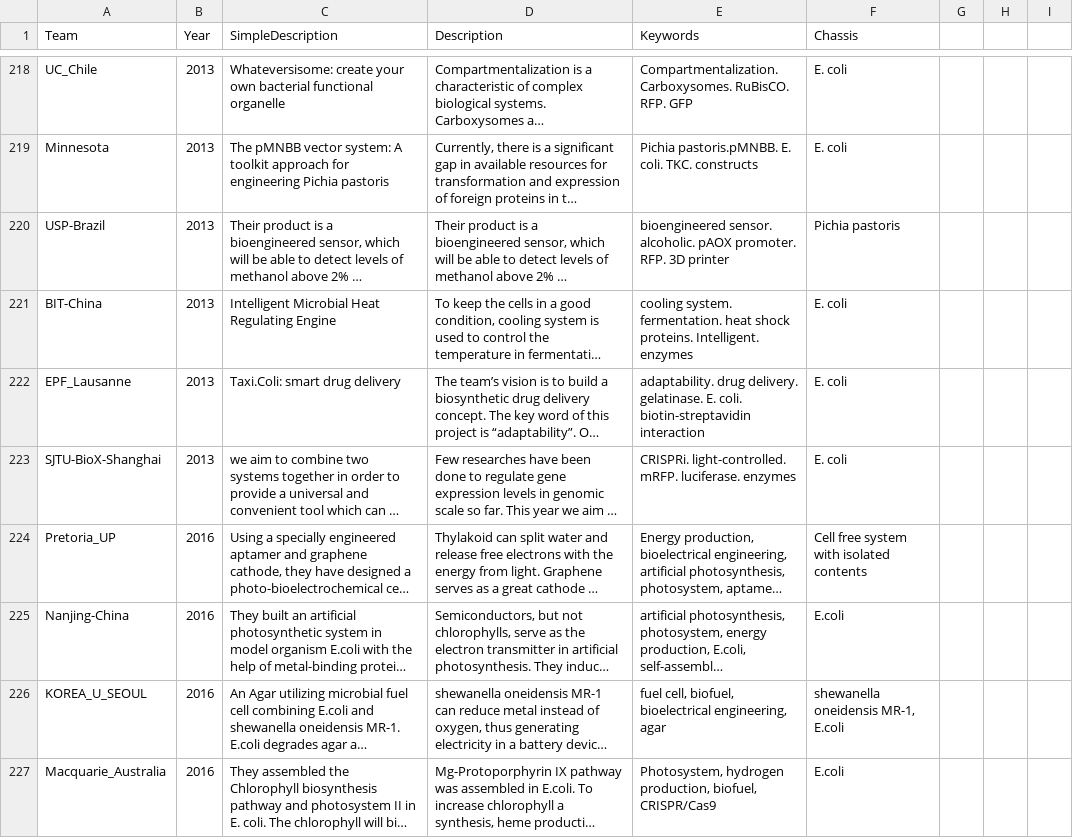
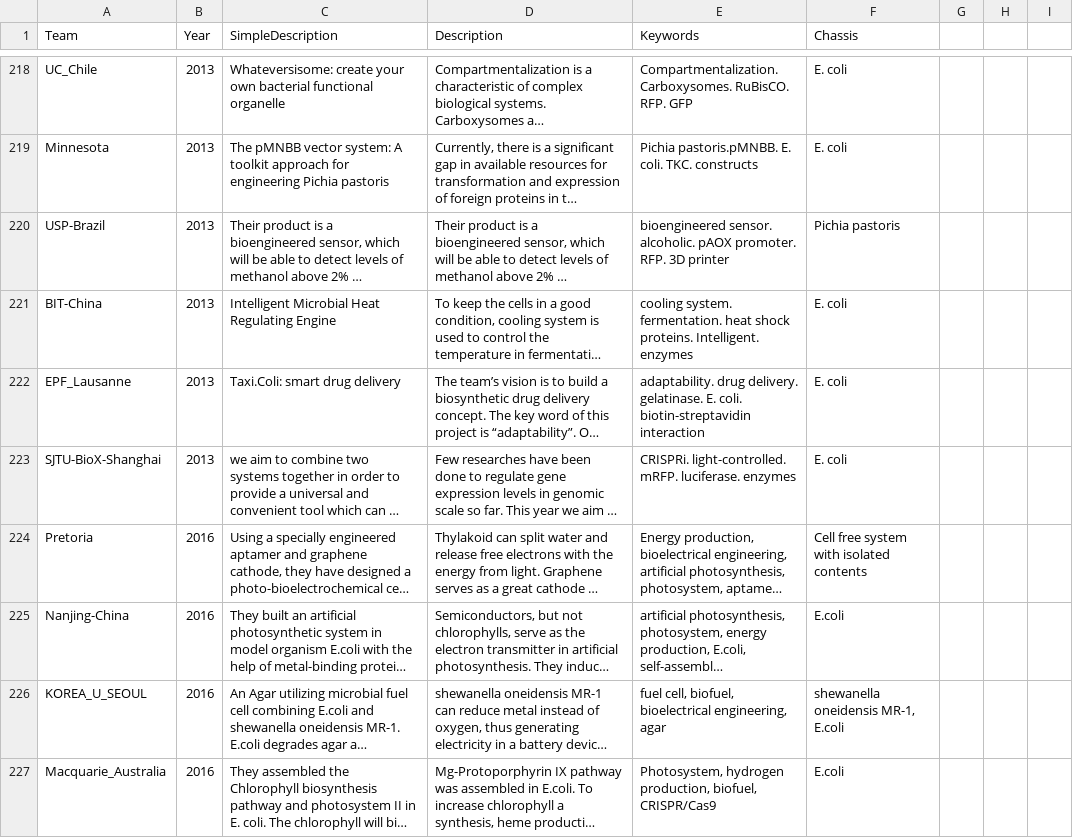
Before and after one commit to igemsoftware2017/SYSU-Software-2017, a CSV file: igem2017/sdin/tools/preload/works/Team_description.csv, drawn as a sheet; only a part is shown, gaps mark what is left out; long unchanged cells end in …; the diff covers the shown part only; the diff names each change by its address in the sheet, - before the commit and + after, or states it on an @@ line.

Commit message:
update team description (some team name has mistakes)

```diff
--- a/igem2017/sdin/tools/preload/works/Team_description.csv
+++ b/igem2017/sdin/tools/preload/works/Team_description.csv
-A224 (Team): Pretoria_UP
+A224 (Team): Pretoria
```
Also changed, not shown: 1 added row, 1 removed row and 11 edited cells elsewhere in this file, 4 other files.
